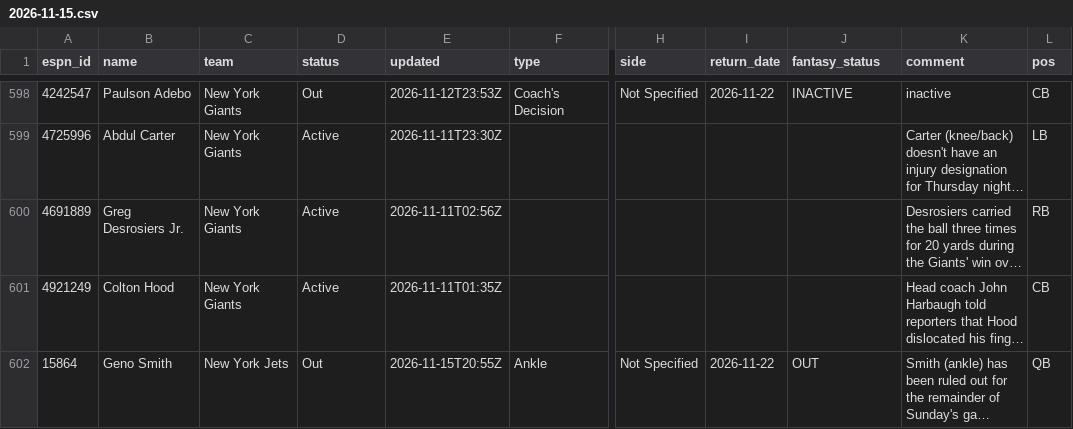
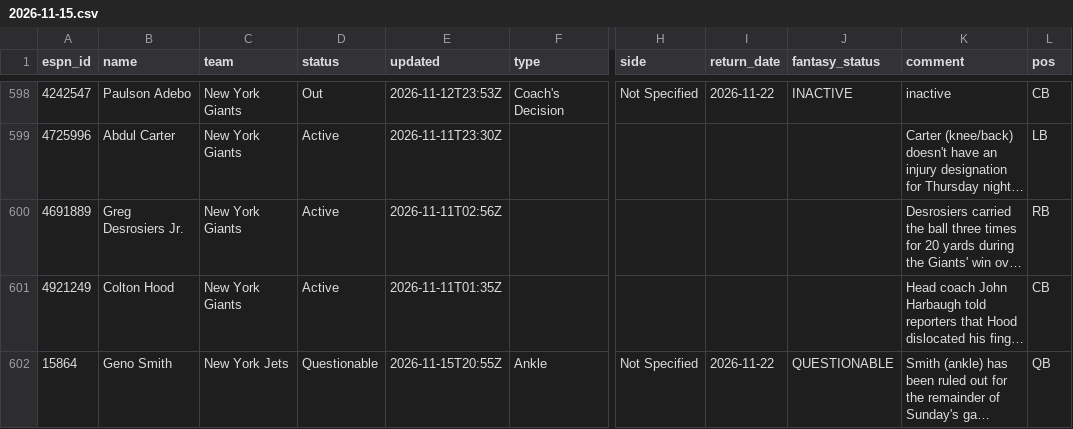
Before and after one commit to ChefJulio/nfl-edge, a CSV file: data/espn_injuries/2026-11-15.csv, drawn as a sheet; only a part is shown, gaps mark what is left out; long unchanged cells end in …; the diff covers the shown part only; the diff names each change by its address in the sheet, - before the commit and + after, or states it on an @@ line.

```diff
--- a/data/espn_injuries/2026-11-15.csv
+++ b/data/espn_injuries/2026-11-15.csv
-D602 (status): Out
+D602 (status): Questionable
-J602 (fantasy_status): OUT
+J602 (fantasy_status): QUESTIONABLE
```
Also changed, not shown: 1 added row, 1 removed row and 6 edited cells elsewhere in this file, 3 other files.
